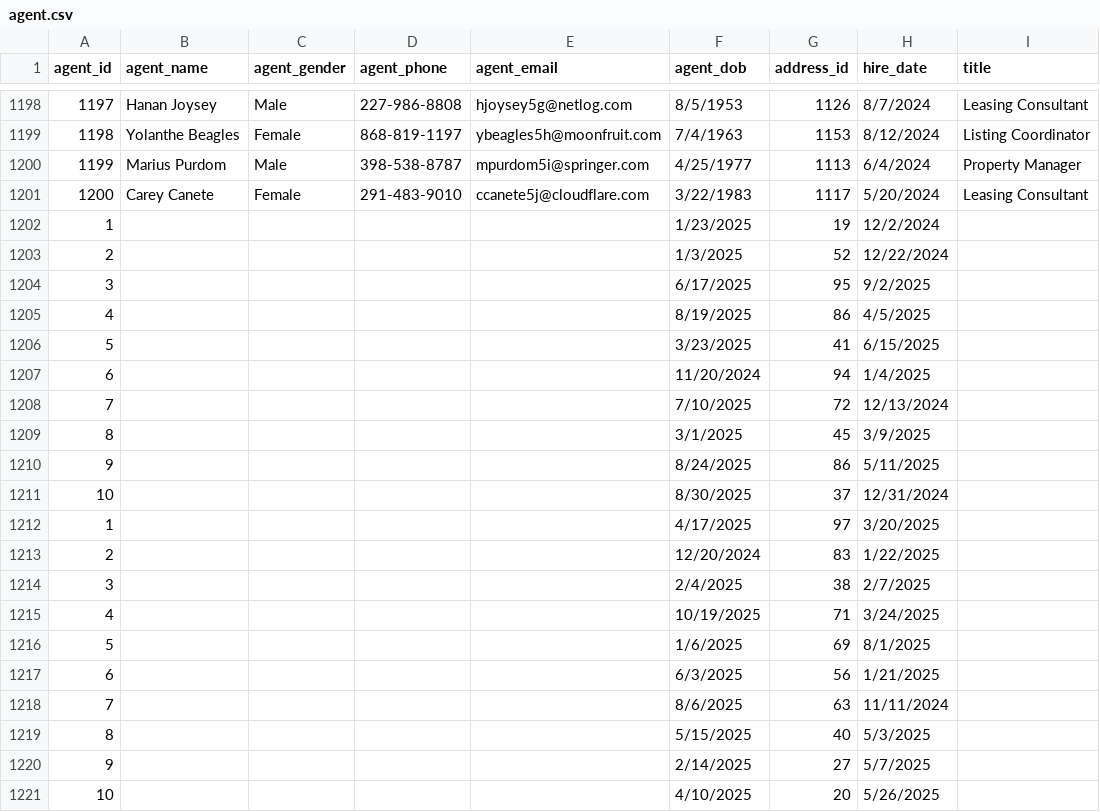
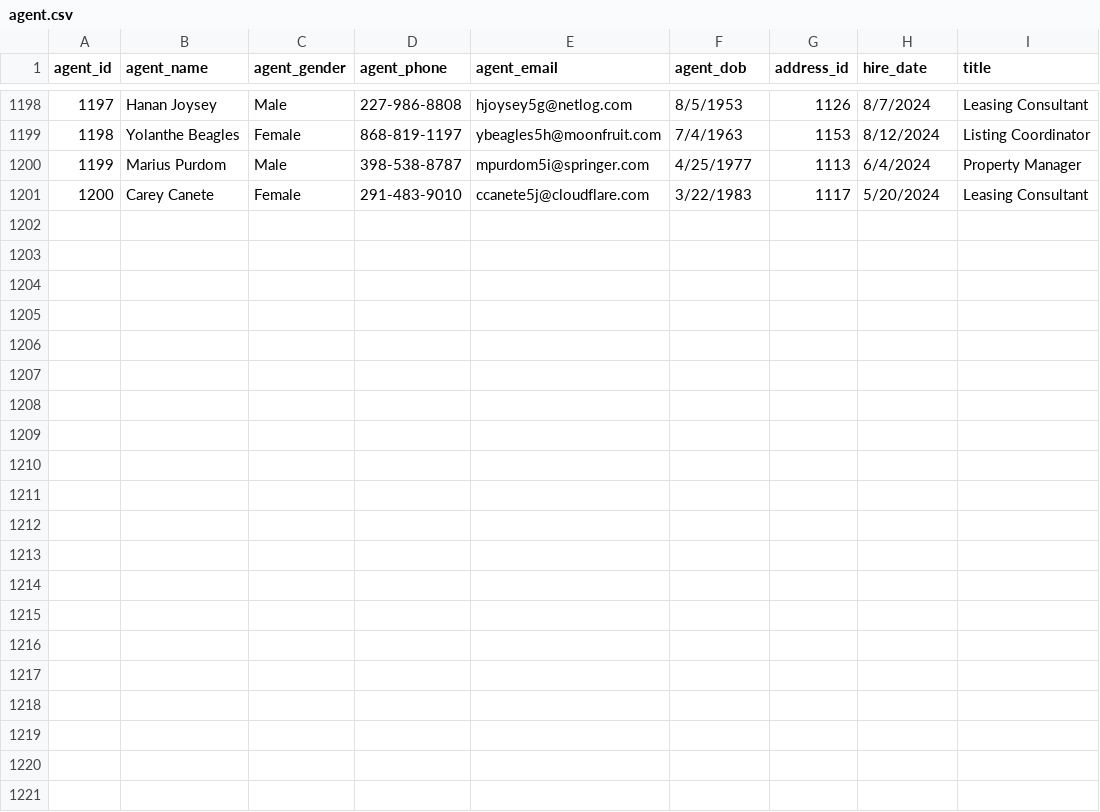
Before and after one commit to AsifaSiraj/DWM-Project, a CSV file: Database/Datasets/agent.csv, drawn as a sheet; only a part is shown, gaps mark what is left out.

```diff
--- a/Database/Datasets/agent.csv
+++ b/Database/Datasets/agent.csv
@@ -1201,21 +1201 @@ agent_id,agent_name,agent_gender,agent_phone,agent_email,agent_dob,address_id,hi
 1200,Carey Canete,Female,291-483-9010,ccanete5j@cloudflare.com,3/22/1983,1117,5/20/2024,Leasing Consultant
-1,,,,,1/23/2025,19,12/2/2024,
-2,,,,,1/3/2025,52,12/22/2024,
-3,,,,,6/17/2025,95,9/2/2025,
-4,,,,,8/19/2025,86,4/5/2025,
-5,,,,,3/23/2025,41,6/15/2025,
-6,,,,,11/20/2024,94,1/4/2025,
-7,,,,,7/10/2025,72,12/13/2024,
-8,,,,,3/1/2025,45,3/9/2025,
-9,,,,,8/24/2025,86,5/11/2025,
-10,,,,,8/30/2025,37,12/31/2024,
-1,,,,,4/17/2025,97,3/20/2025,
-2,,,,,12/20/2024,83,1/22/2025,
-3,,,,,2/4/2025,38,2/7/2025,
-4,,,,,10/19/2025,71,3/24/2025,
-5,,,,,1/6/2025,69,8/1/2025,
-6,,,,,6/3/2025,56,1/21/2025,
-7,,,,,8/6/2025,63,11/11/2024,
-8,,,,,5/15/2025,40,5/3/2025,
-9,,,,,2/14/2025,27,5/7/2025,
-10,,,,,4/10/2025,20,5/26/2025,
```
Also changed, not shown: E2E_DWH_Pipeline/DimTable Snapshot/Dim_PropertyDetails.csv, 13 other files.
